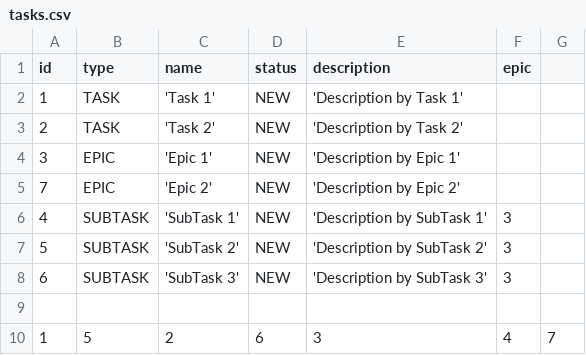
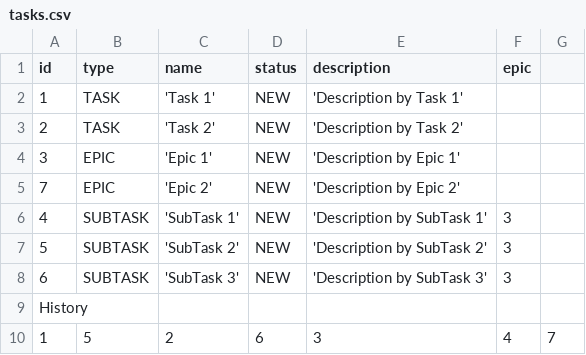
Before and after one commit to ilya-noize/java-kanban, a CSV file: tasks.csv, drawn as a sheet.

Commit message:
FileBackedTasksManager.java: fix: tasks.csv create in constructor; test: refactoring test-code; style: main falling down fix: <Task> fromString(String s) include in loadFromFile(File); fix: normal message exceptions; ManagerException fix: create all 3 constructors;

```diff
--- a/tasks.csv
+++ b/tasks.csv
@@ -8,3 +8,3 @@ id,type,name,status,description,epic
 6,SUBTASK,'SubTask 3',NEW,'Description by SubTask 3',3
-
+History
 1,5,2,6,3,4,7
```
Also changed, not shown: 3 other files.
